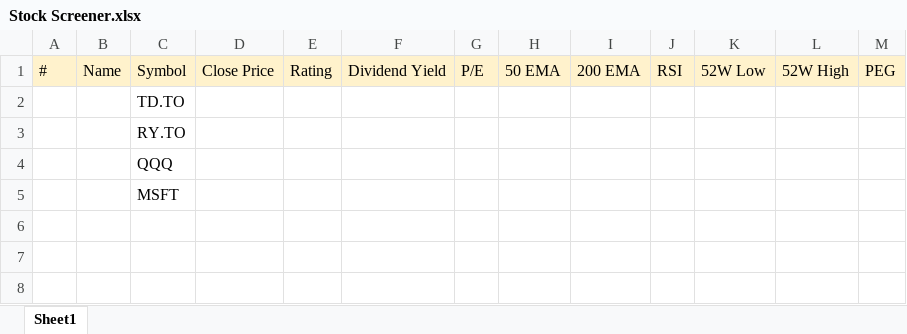
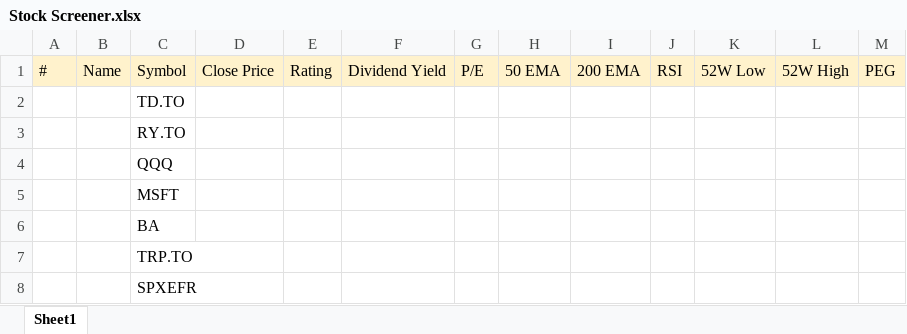
Before and after one commit to spencerbxb/Excel-Stock-Screener, an Excel workbook: Stock Screener.xlsx, sheet Sheet1, drawn as a sheet; values as stored, in another font and other column widths than the file's, no borders; the diff names each change by its address in the sheet, - before the commit and + after, or states it on an @@ line.

```diff
--- a/Stock Screener.xlsx (sheet Sheet1)
+++ b/Stock Screener.xlsx (sheet Sheet1)
+row 6:  |  | BA
+row 7:  |  | TRP.TO
+row 8:  |  | SPXEFR
```
Also changed, not shown: 5 other files.
